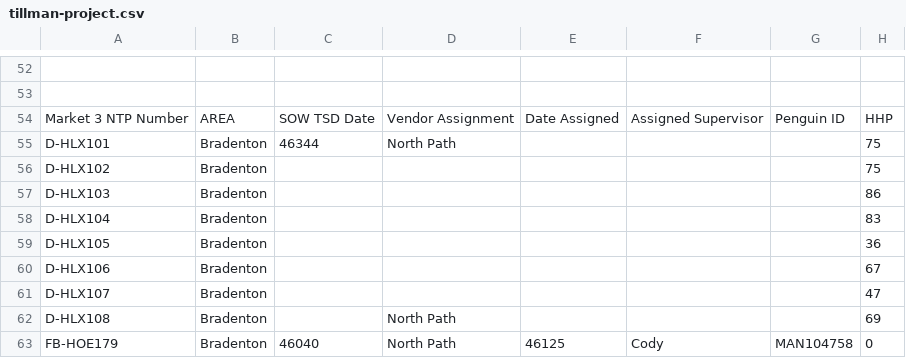
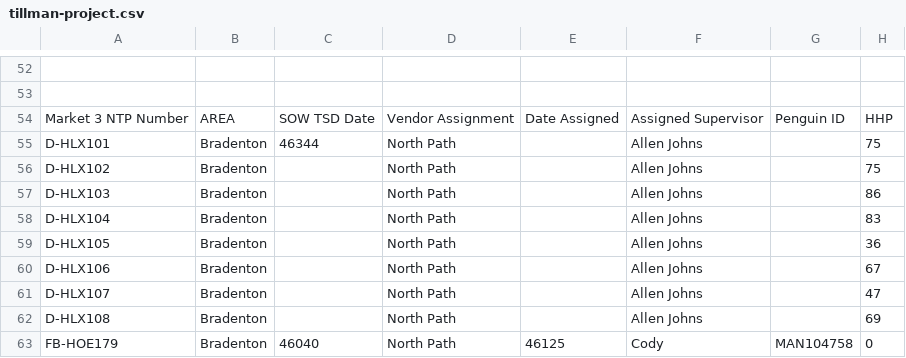
Before and after one commit to JCKraus1/Tillman-Dashboard, a CSV file: tillman-project.csv, drawn as a sheet; only a part is shown, gaps mark what is left out; the diff covers the shown part only; the diff names each change by its address in the sheet, - before the commit and + after, or states it on an @@ line.

Commit message:
Automated CSV update every 6 hours

```diff
--- a/tillman-project.csv
+++ b/tillman-project.csv
-F55:F62: (empty)
+F55:F62: Allen Johns
-D56:D61: (empty)
+D56:D61: North Path
```
Also changed, not shown: 1 added row and 22 edited cells elsewhere in this file.
